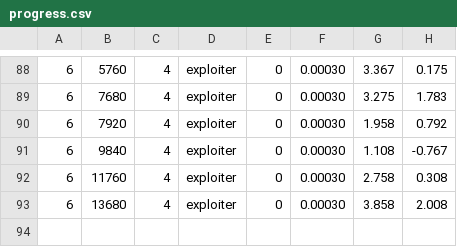
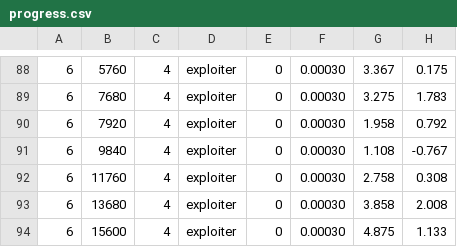
Before and after one commit to bluo42/big2-ai, a CSV file: big2/policies/evolve/progress.csv, drawn as a sheet; only a part is shown, gaps mark what is left out; the diff names each change by its address in the sheet, - before the commit and + after, or states it on an @@ line.

```diff
--- a/big2/policies/evolve/progress.csv
+++ b/big2/policies/evolve/progress.csv
+row 94: 6 | 15600 | 4 | exploiter | 0 | 0.00030 | 4.875 | 1.133
```
